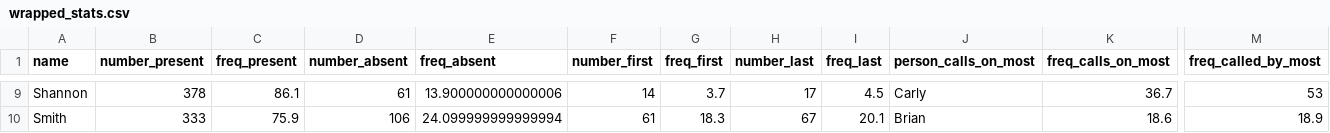
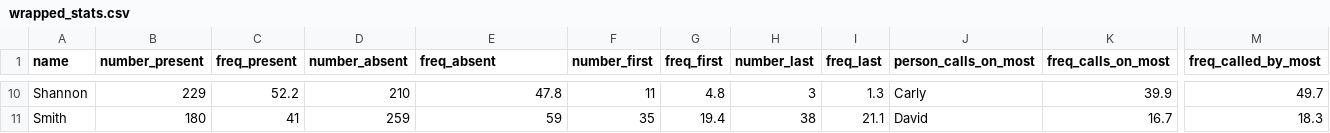
Before and after one commit to shannonkcarter/JA-remote-meetings, a CSV file: wrapped_stats.csv, drawn as a sheet; only a part is shown, gaps mark what is left out; addresses are those after the commit; the diff covers the shown part only; the diff names each change by its address in the sheet, - before the commit and + after, or states it on an @@ line.

Commit message:
rerun wrapped stats w 2023

```diff
--- a/wrapped_stats.csv
+++ b/wrapped_stats.csv
-B10 (number_present): 378
+B10 (number_present): 229
-C10 (freq_present): 86.1
+C10 (freq_present): 52.2
-D10 (number_absent): 61
+D10 (number_absent): 210
-E10 (freq_absent): 13.900000000000006
+E10 (freq_absent): 47.8
-F10 (number_first): 14
+F10 (number_first): 11
-G10 (freq_first): 3.7
+G10 (freq_first): 4.8
-H10 (number_last): 17
+H10 (number_last): 3
-I10 (freq_last): 4.5
+I10 (freq_last): 1.3
-K10 (freq_calls_on_most): 36.7
+K10 (freq_calls_on_most): 39.9
-M10 (freq_called_by_most): 53
+M10 (freq_called_by_most): 49.7
-B11 (number_present): 333
+B11 (number_present): 180
-C11 (freq_present): 75.9
+C11 (freq_present): 41
-D11 (number_absent): 106
+D11 (number_absent): 259
-E11 (freq_absent): 24.099999999999994
+E11 (freq_absent): 59
-F11 (number_first): 61
+F11 (number_first): 35
-G11 (freq_first): 18.3
+G11 (freq_first): 19.4
-H11 (number_last): 67
+H11 (number_last): 38
-I11 (freq_last): 20.1
+I11 (freq_last): 21.1
-J11 (person_calls_on_most): Brian
+J11 (person_calls_on_most): David
-K11 (freq_calls_on_most): 18.6
+K11 (freq_calls_on_most): 16.7
-M11 (freq_called_by_most): 18.9
+M11 (freq_called_by_most): 18.3
```
Also changed, not shown: 2 added rows, 1 removed row and 71 edited cells elsewhere in this file, 1 other file.
